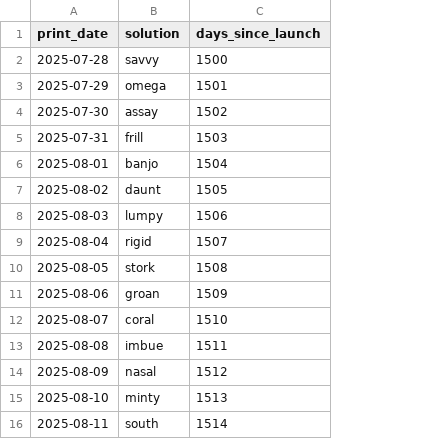
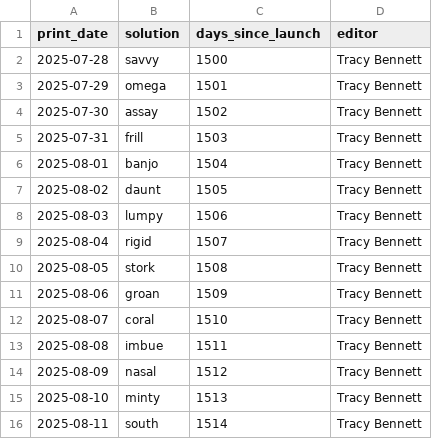
Before and after one commit to 2-0z/Wordle, a CSV file: Answers.csv, drawn as a sheet; the diff names each change by its address in the sheet, - before the commit and + after, or states it on an @@ line.

Commit message:
Update Answers.csv

```diff
--- a/Answers.csv
+++ b/Answers.csv
+column D (editor), rows 2-16: all Tracy Bennett
```
